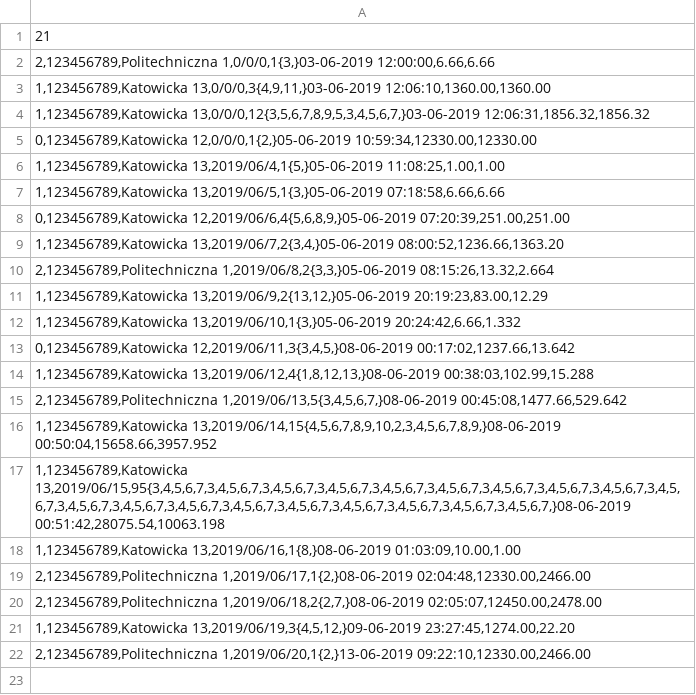
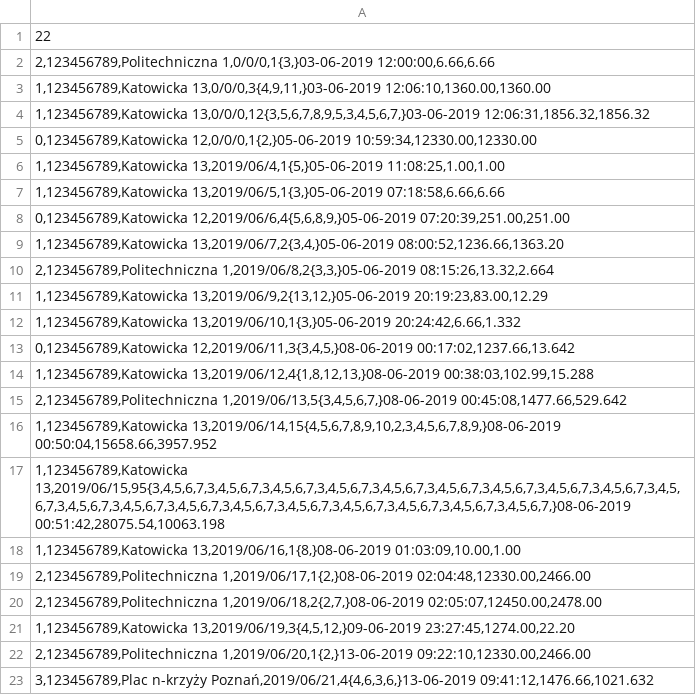
Before and after one commit to matik251/FakTest, a CSV file: FakTest/bin/Debug/Baza/Transkacje.csv, drawn as a sheet.

```diff
--- a/FakTest/bin/Debug/Baza/Transkacje.csv
+++ b/FakTest/bin/Debug/Baza/Transkacje.csv
@@ -1,2 +1,2 @@
-21;
+22;
 2,123456789,Politechniczna 1,0/0/0,1{3,}03-06-2019 12:00:00,6.66,6.66;
@@ -22 +22,2 @@
 2,123456789,Politechniczna 1,2019/06/20,1{2,}13-06-2019 09:22:10,12330.00,2466.00;
+3,123456789,Plac n-krzyży Poznań,2019/06/21,4{4,6,3,6,}13-06-2019 09:41:12,1476.66,1021.632;
```
Also changed, not shown: 13 other files.
